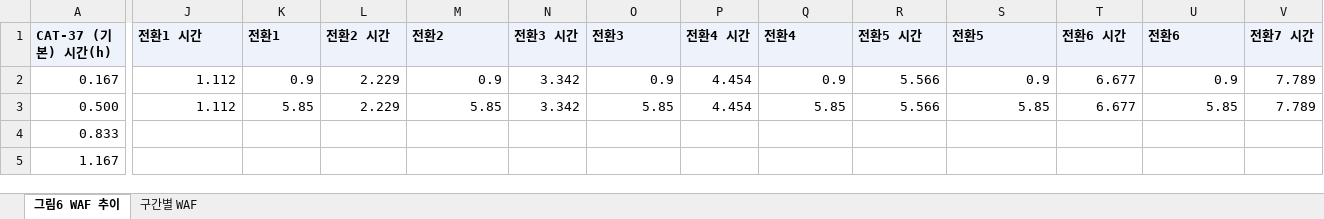
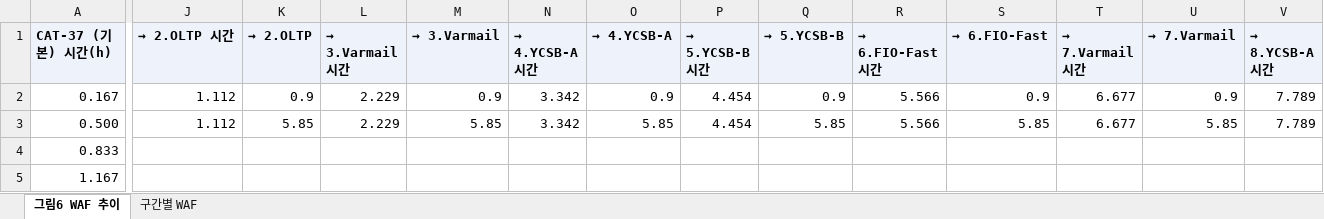
Before and after one commit to oyeong011/iCAT-experiments, an Excel workbook: figs/data/fig6_v6_mixT.xlsx, sheet 그림6 WAF 추이, drawn as a sheet; only a part is shown, gaps mark what is left out; values as stored, in another font and other column widths than the file's, no borders; charts and pictures not drawn; the diff covers the shown part only; the diff names each change by its address in the sheet, - before the commit and + after, or states it on an @@ line.

```diff
--- a/figs/data/fig6_v6_mixT.xlsx (sheet 그림6 WAF 추이)
+++ b/figs/data/fig6_v6_mixT.xlsx (sheet 그림6 WAF 추이)
-J1: 전환1 시간
+J1: → 2.OLTP 시간
-K1: 전환1
+K1: → 2.OLTP
-L1: 전환2 시간
+L1: → 3.Varmail 시간
-M1: 전환2
+M1: → 3.Varmail
-N1: 전환3 시간
+N1: → 4.YCSB-A 시간
-O1: 전환3
+O1: → 4.YCSB-A
-P1: 전환4 시간
+P1: → 5.YCSB-B 시간
-Q1: 전환4
+Q1: → 5.YCSB-B
-R1: 전환5 시간
+R1: → 6.FIO-Fast 시간
-S1: 전환5
+S1: → 6.FIO-Fast
-T1: 전환6 시간
+T1: → 7.Varmail 시간
-U1: 전환6
+U1: → 7.Varmail
-V1: 전환7 시간
+V1: → 8.YCSB-A 시간
```
Also changed, not shown: 3 edited cells elsewhere in this sheet, charts or pictures, figs/data/fig6_mixV.xlsx, figs/data/fig7_mixU_v4.xlsx, 6 other files.
